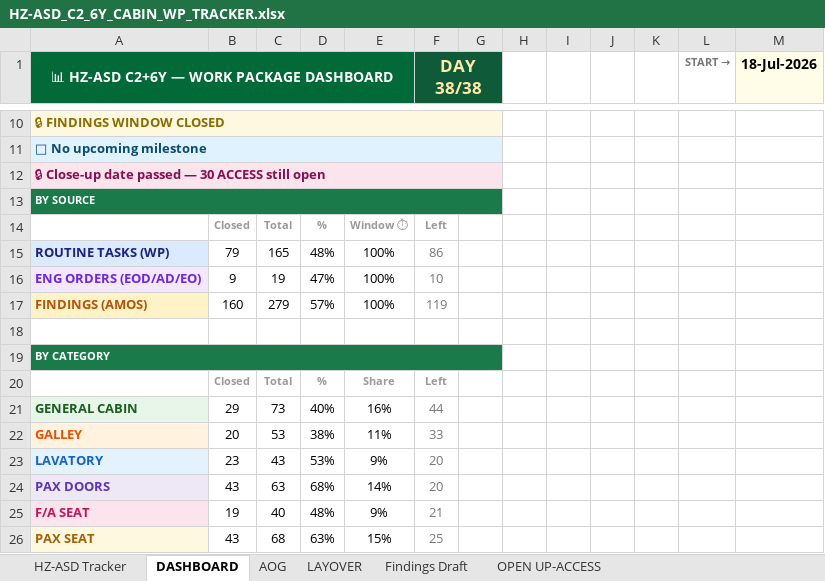
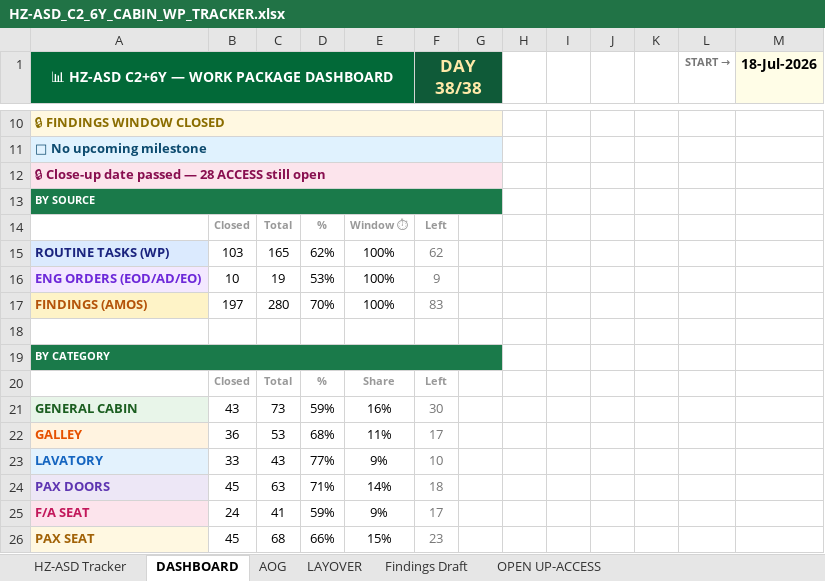
Before and after one commit to Aviproject-bit/avisuite, an Excel workbook: uploads/outbox/HZ-ASD_C2_6Y_CABIN_WP_TRACKER.xlsx, sheet DASHBOARD, drawn as a sheet; only a part is shown, gaps mark what is left out; values as stored, in another font and other column widths than the file's, no borders; conditional formats not drawn; the diff covers the shown part only; the diff names each change by its address in the sheet, - before the commit and + after, or states it on an @@ line.

Commit message:
26-Aug cycle + live DAY/OVERRUN banner on tracker (self-updating formula) + dashboard badge row unhidden

```diff
--- a/uploads/outbox/HZ-ASD_C2_6Y_CABIN_WP_TRACKER.xlsx (sheet DASHBOARD)
+++ b/uploads/outbox/HZ-ASD_C2_6Y_CABIN_WP_TRACKER.xlsx (sheet DASHBOARD)
-A12: 🔒 Close-up date passed — 30 ACCESS still open
+A12: 🔒 Close-up date passed — 28 ACCESS still open
-B15: 79
+B15: 103
-D15: 48%
+D15: 62%
-F15 (DAY 38/38): 86
+F15 (DAY 38/38): 62
-B16: 9
+B16: 10
-D16: 47%
+D16: 53%
-F16 (DAY 38/38): 10
+F16 (DAY 38/38): 9
-B17: 160
+B17: 197
-C17: 279
+C17: 280
-D17: 57%
+D17: 70%
-F17 (DAY 38/38): 119
+F17 (DAY 38/38): 83
-B21: 29
+B21: 43
-D21: 40%
+D21: 59%
-F21 (DAY 38/38): 44
+F21 (DAY 38/38): 30
-B22: 20
+B22: 36
-D22: 38%
+D22: 68%
-F22 (DAY 38/38): 33
+F22 (DAY 38/38): 17
-B23: 23
+B23: 33
-D23: 53%
+D23: 77%
-F23 (DAY 38/38): 20
+F23 (DAY 38/38): 10
-B24: 43
+B24: 45
-D24: 68%
+D24: 71%
-F24 (DAY 38/38): 20
+F24 (DAY 38/38): 18
-B25: 19
+B25: 24
-C25: 40
+C25: 41
-D25: 48%
+D25: 59%
-F25 (DAY 38/38): 21
+F25 (DAY 38/38): 17
-B26: 43
+B26: 45
-D26: 63%
+D26: 66%
-F26 (DAY 38/38): 25
+F26 (DAY 38/38): 23
```
Also changed, not shown: 7 added rows, 7 removed rows and 72 edited cells elsewhere in this sheet, sheet HZ-ASD Tracker, formulas that keep their value, hidden cells.
